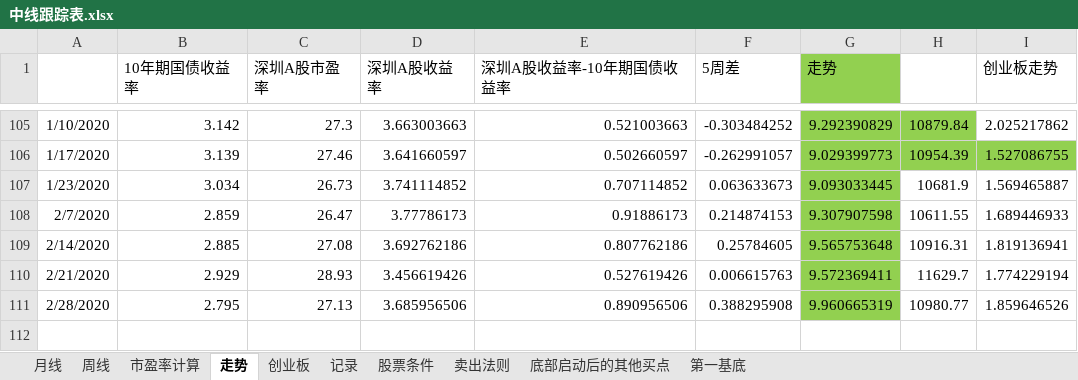
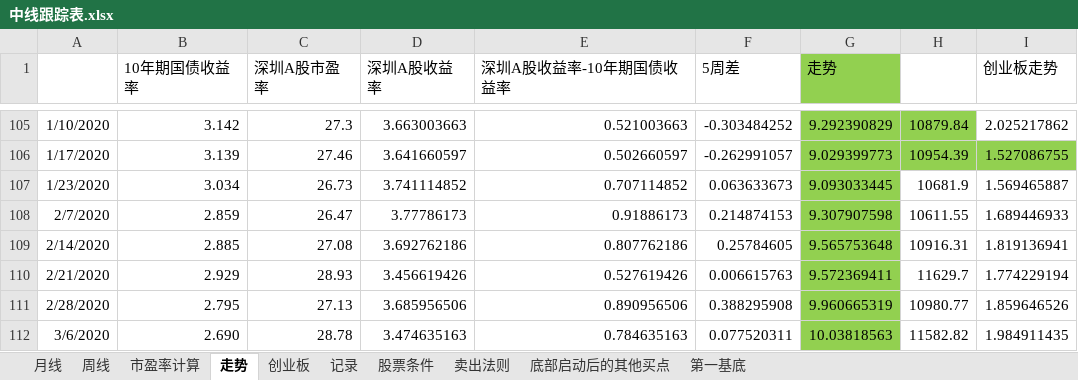
Before and after one commit to webIcome/k-line, an Excel workbook: 中线跟踪表.xlsx, sheet 走势, drawn as a sheet; only a part is shown, gaps mark what is left out; values as stored, in another font and other column widths than the file's, no borders; charts and pictures not drawn; the diff names each change by its address in the sheet, - before the commit and + after, or states it on an @@ line.

```diff
--- a/中线跟踪表.xlsx (sheet 走势)
+++ b/中线跟踪表.xlsx (sheet 走势)
+row 112: 3/6/2020 | 2.690 | 28.78 | 3.474635163 | 0.784635163 | 0.077520311 | 10.03818563 | 11582.82 | 1.984911435
```
Also changed, not shown: sheet 创业板, sheet 记录, charts or pictures.
